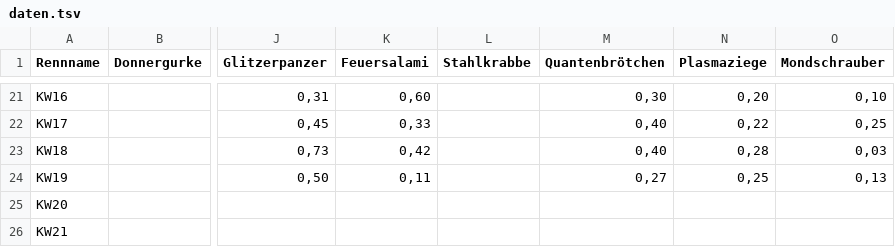
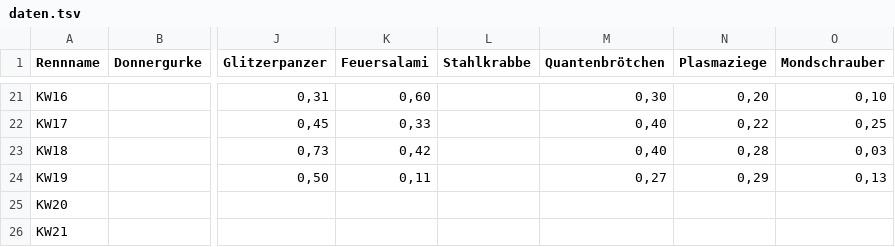
Before and after one commit to christianknoll-create/sdr, a TSV file: daten.tsv, drawn as a sheet; only a part is shown, gaps mark what is left out; the diff names each change by its address in the sheet, - before the commit and + after, or states it on an @@ line.

```diff
--- a/daten.tsv
+++ b/daten.tsv
-N24 (Plasmaziege): 0,25
+N24 (Plasmaziege): 0,29
```
Also changed, not shown: 1 other file.
